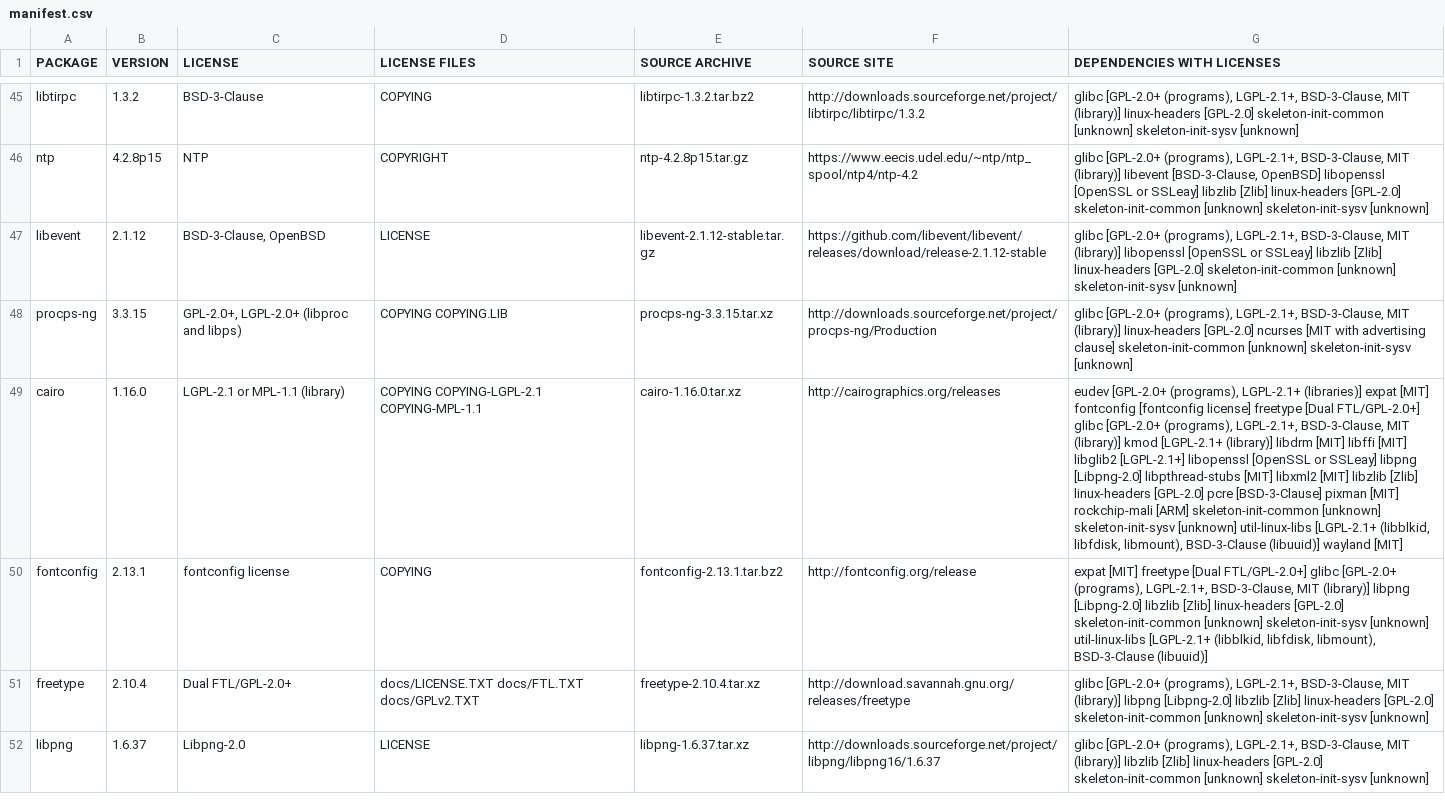
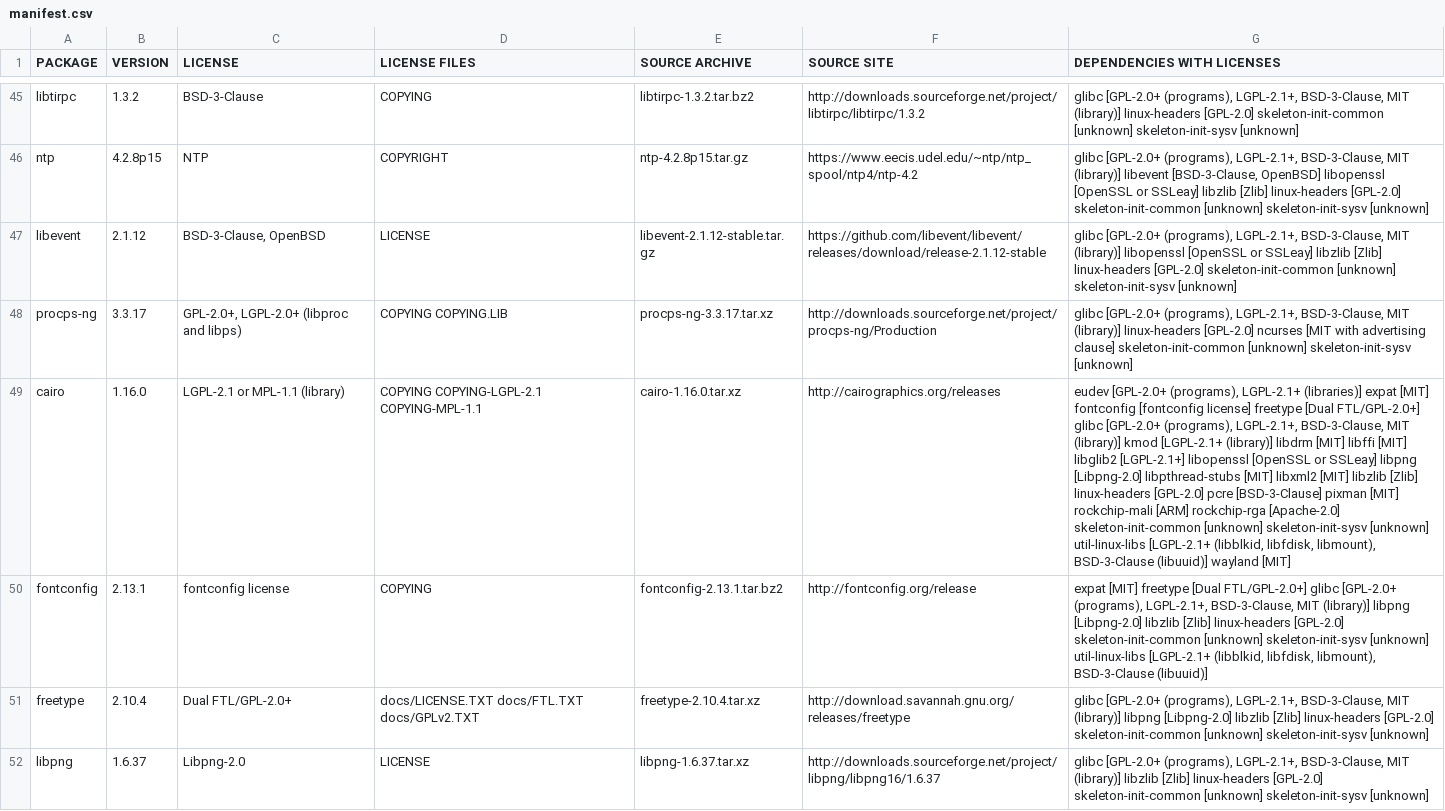
Before and after one commit to lhpmain/docs, a CSV file: licenses/manifest.csv, drawn as a sheet; only a part is shown, gaps mark what is left out; the diff covers the shown part only; the diff names each change by its address in the sheet, - before the commit and + after, or states it on an @@ line.

Commit message:
docs: update licenses to 20230620
Signed-off-by: Caesar Wang <wxt@rock-chips.com>
Change-Id: Ifb7dfa5ef6bd4548e0b2d5d66d9eab15d4cff0c4

```diff
--- a/licenses/manifest.csv
+++ b/licenses/manifest.csv
-B48 (VERSION): 3.3.15
+B48 (VERSION): 3.3.17
-E48 (SOURCE ARCHIVE): procps-ng-3.3.15.tar.xz
+E48 (SOURCE ARCHIVE): procps-ng-3.3.17.tar.xz
-G49 (DEPENDENCIES WITH LICENSES): …rockchip-mali [ARM] skeleton-init-common [unknown]…
+G49 (DEPENDENCIES WITH LICENSES): …rockchip-mali [ARM] rockchip-rga [Apache-2.0] skeleton-init-common [unknown]…
```
Also changed, not shown: 4 added rows, 1 removed row and 27 edited cells elsewhere in this file, 1 other file.
